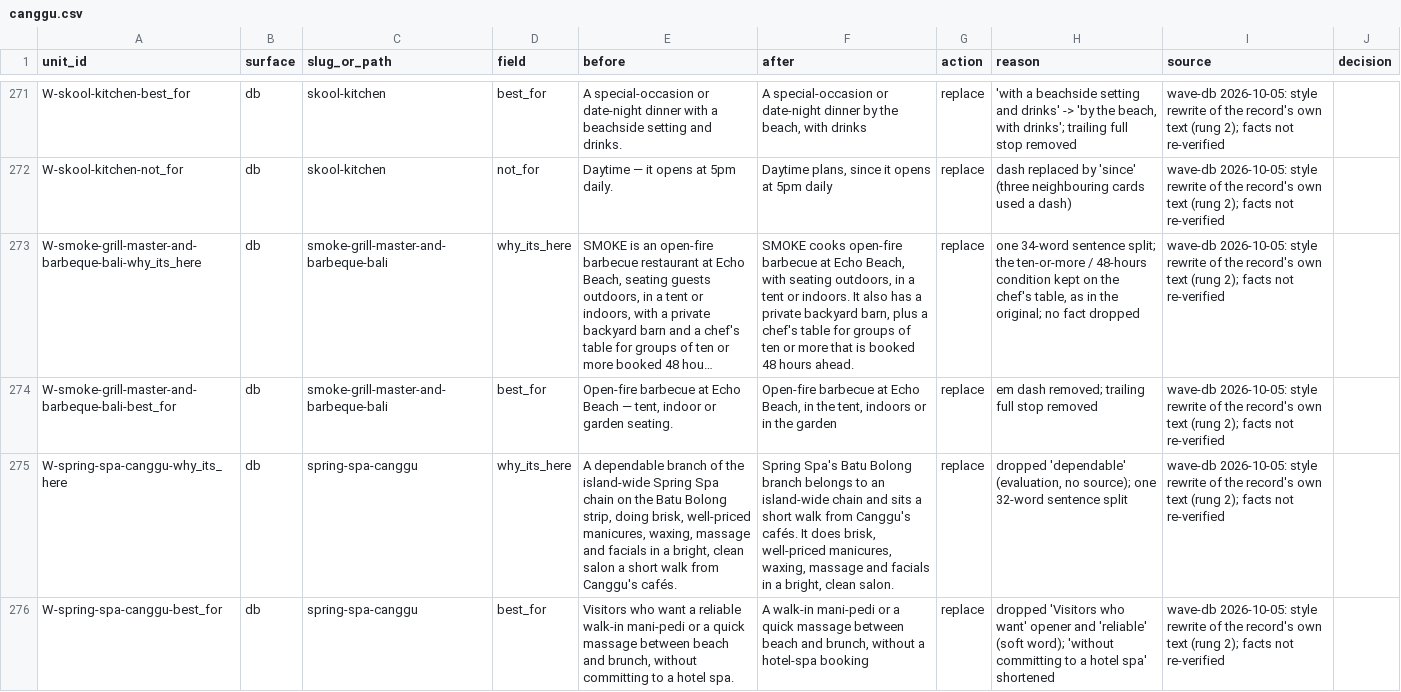
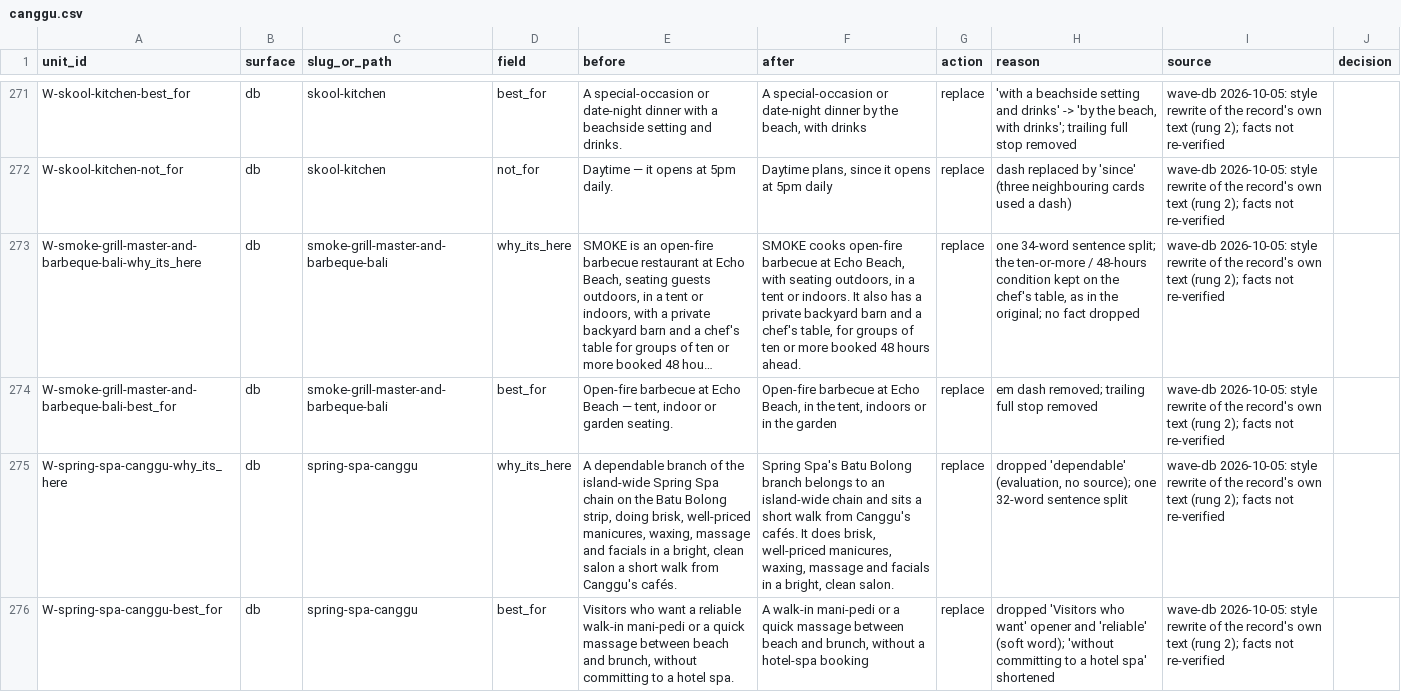
Before and after one commit to parkourcafe/privelegy-bali-club, a CSV file: data/data-ops/copy/wave-db/canggu.csv, drawn as a sheet; only a part is shown, gaps mark what is left out; long unchanged cells end in …; the diff covers the shown part only; the diff names each change by its address in the sheet, - before the commit and + after, or states it on an @@ line.

```diff
--- a/data/data-ops/copy/wave-db/canggu.csv
+++ b/data/data-ops/copy/wave-db/canggu.csv
-F273 (after): …private backyard barn, plus a chef's table for groups of ten or more that is booked 48…
+F273 (after): …private backyard barn and a chef's table, for groups of ten or more booked 48…
```
Also changed, not shown: 20 edited cells elsewhere in this file, data/data-ops/copy/wave-db/nusa-dua-jimbaran.csv, 2 other files.
